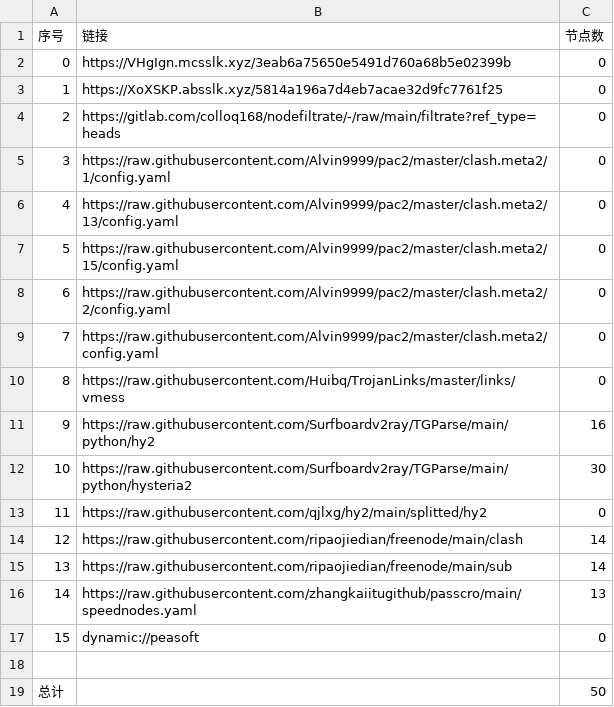
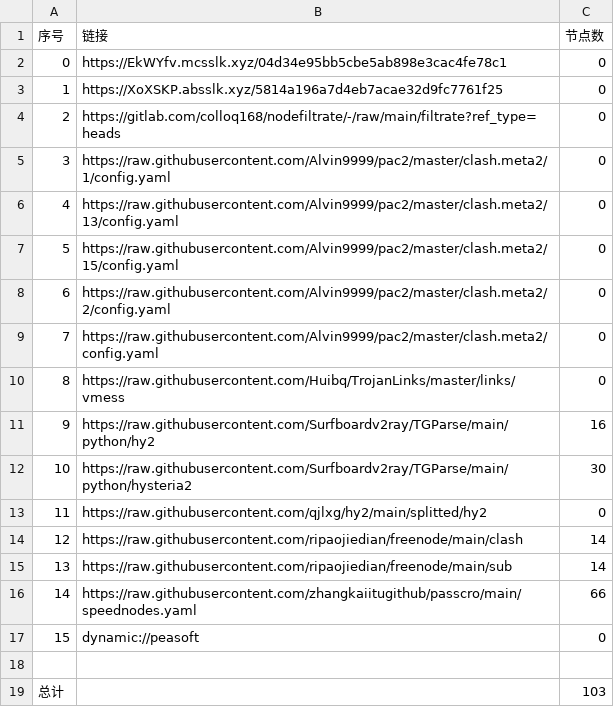
Before and after one commit to xiao33521/AutoMergePublicNodes33521, a CSV file: list_result.csv, drawn as a sheet.

```diff
--- a/list_result.csv
+++ b/list_result.csv
@@ -1,3 +1,3 @@
 序号,链接,节点数
-0,https://VHgIgn.mcsslk.xyz/3eab6a75650e5491d760a68b5e02399b,0
+0,https://EkWYfv.mcsslk.xyz/04d34e95bb5cbe5ab898e3cac4fe78c1,0
 1,https://XoXSKP.absslk.xyz/5814a196a7d4eb7acae32d9fc7761f25,0
@@ -15,5 +15,5 @@
 13,https://raw.githubusercontent.com/ripaojiedian/freenode/main/sub,14
-14,https://raw.githubusercontent.com/zhangkaiitugithub/passcro/main/speednodes.yaml,13
+14,https://raw.githubusercontent.com/zhangkaiitugithub/passcro/main/speednodes.yaml,66
 15,dynamic://peasoft,0
 
-总计,,50
+总计,,103
```
Also changed, not shown: 15 other files.
